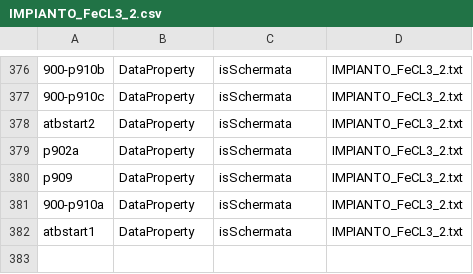
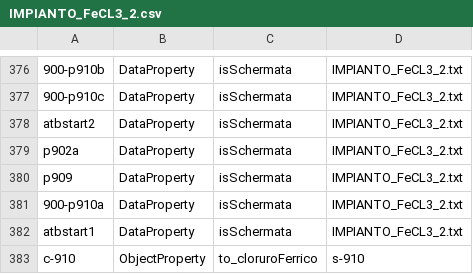
Before and after one commit to niccolocorsani/project-tesi-dockercompose, a CSV file: my-spring-project/all_csv/IMPIANTO_FeCL3_2.csv, drawn as a sheet; only a part is shown, gaps mark what is left out.

```diff
--- a/my-spring-project/all_csv/IMPIANTO_FeCL3_2.csv
+++ b/my-spring-project/all_csv/IMPIANTO_FeCL3_2.csv
@@ -382 +382,2 @@ p909;DataProperty;isSchermata;IMPIANTO_FeCL3_2.txt
 atbstart1;DataProperty;isSchermata;IMPIANTO_FeCL3_2.txt
+c-910;ObjectProperty;to_cloruroFerrico;s-910
```
Also changed, not shown: 11 other files.
